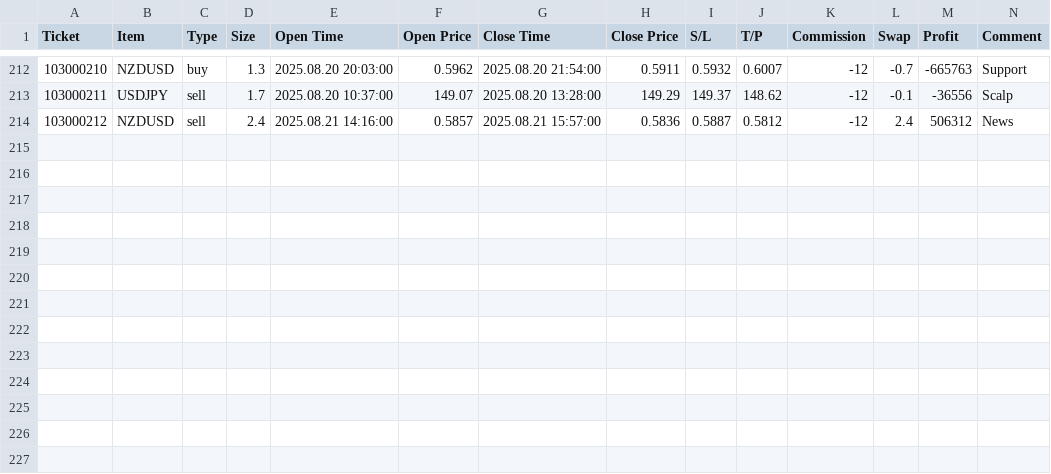
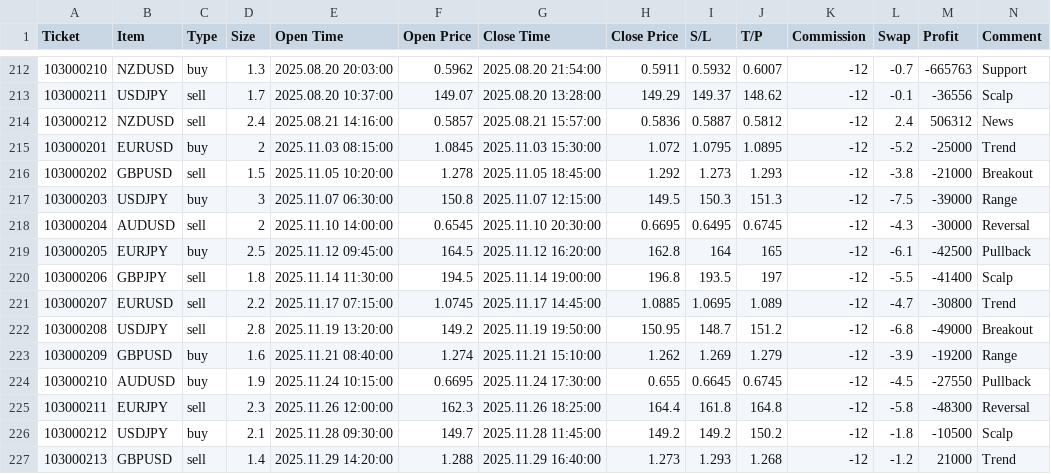
Before and after one commit to LENS1208/innerlog, a CSV file: public/demo/C.csv, drawn as a sheet; only a part is shown, gaps mark what is left out.

Commit message:
Added create-november-diary-entries.sql

```diff
--- a/public/demo/C.csv
+++ b/public/demo/C.csv
@@ -214 +214,14 @@ Ticket	Item	Type	Size	Open Time	Open Price	Close Time	Close Price	S/L	T/P	Commis
 103000212	NZDUSD	sell	2.4	2025.08.21 14:16:00	0.5857	2025.08.21 15:57:00	0.5836	0.5887	0.5812	-12	2.4	506312	News
+103000201	EURUSD	buy	2	2025.11.03 08:15:00	1.0845	2025.11.03 15:30:00	1.072	1.0795	1.0895	-12	-5.2	-25000	Trend
+103000202	GBPUSD	sell	1.5	2025.11.05 10:20:00	1.278	2025.11.05 18:45:00	1.292	1.273	1.293	-12	-3.8	-21000	Breakout
+103000203	USDJPY	buy	3	2025.11.07 06:30:00	150.8	2025.11.07 12:15:00	149.5	150.3	151.3	-12	-7.5	-39000	Range
+103000204	AUDUSD	sell	2	2025.11.10 14:00:00	0.6545	2025.11.10 20:30:00	0.6695	0.6495	0.6745	-12	-4.3	-30000	Reversal
+103000205	EURJPY	buy	2.5	2025.11.12 09:45:00	164.5	2025.11.12 16:20:00	162.8	164	165	-12	-6.1	-42500	Pullback
+103000206	GBPJPY	sell	1.8	2025.11.14 11:30:00	194.5	2025.11.14 19:00:00	196.8	193.5	197	-12	-5.5	-41400	Scalp
+103000207	EURUSD	sell	2.2	2025.11.17 07:15:00	1.0745	2025.11.17 14:45:00	1.0885	1.0695	1.089	-12	-4.7	-30800	Trend
+103000208	USDJPY	sell	2.8	2025.11.19 13:20:00	149.2	2025.11.19 19:50:00	150.95	148.7	151.2	-12	-6.8	-49000	Breakout
+103000209	GBPUSD	buy	1.6	2025.11.21 08:40:00	1.274	2025.11.21 15:10:00	1.262	1.269	1.279	-12	-3.9	-19200	Range
+103000210	AUDUSD	buy	1.9	2025.11.24 10:15:00	0.6695	2025.11.24 17:30:00	0.655	0.6645	0.6745	-12	-4.5	-27550	Pullback
+103000211	EURJPY	sell	2.3	2025.11.26 12:00:00	162.3	2025.11.26 18:25:00	164.4	161.8	164.8	-12	-5.8	-48300	Reversal
+103000212	USDJPY	buy	2.1	2025.11.28 09:30:00	149.7	2025.11.28 11:45:00	149.2	149.2	150.2	-12	-1.8	-10500	Scalp
+103000213	GBPUSD	sell	1.4	2025.11.29 14:20:00	1.288	2025.11.29 16:40:00	1.273	1.293	1.268	-12	-1.2	21000	Trend
```
Also changed, not shown: public/demo/A.csv, 2 other files.
